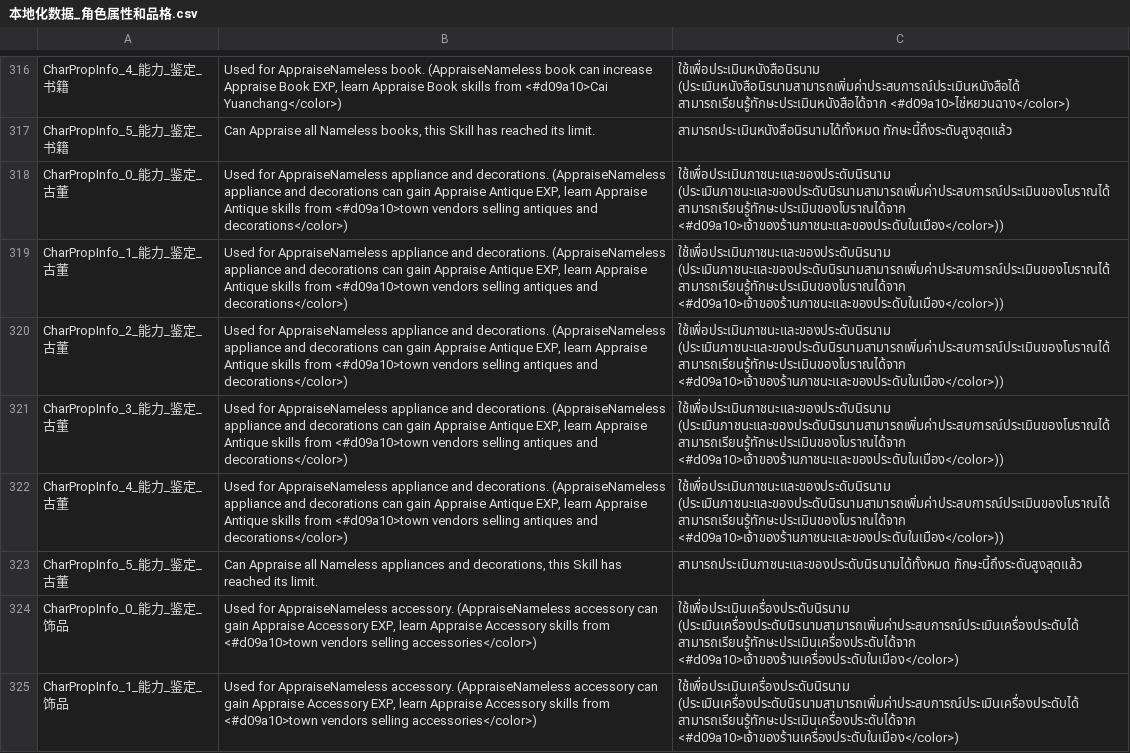
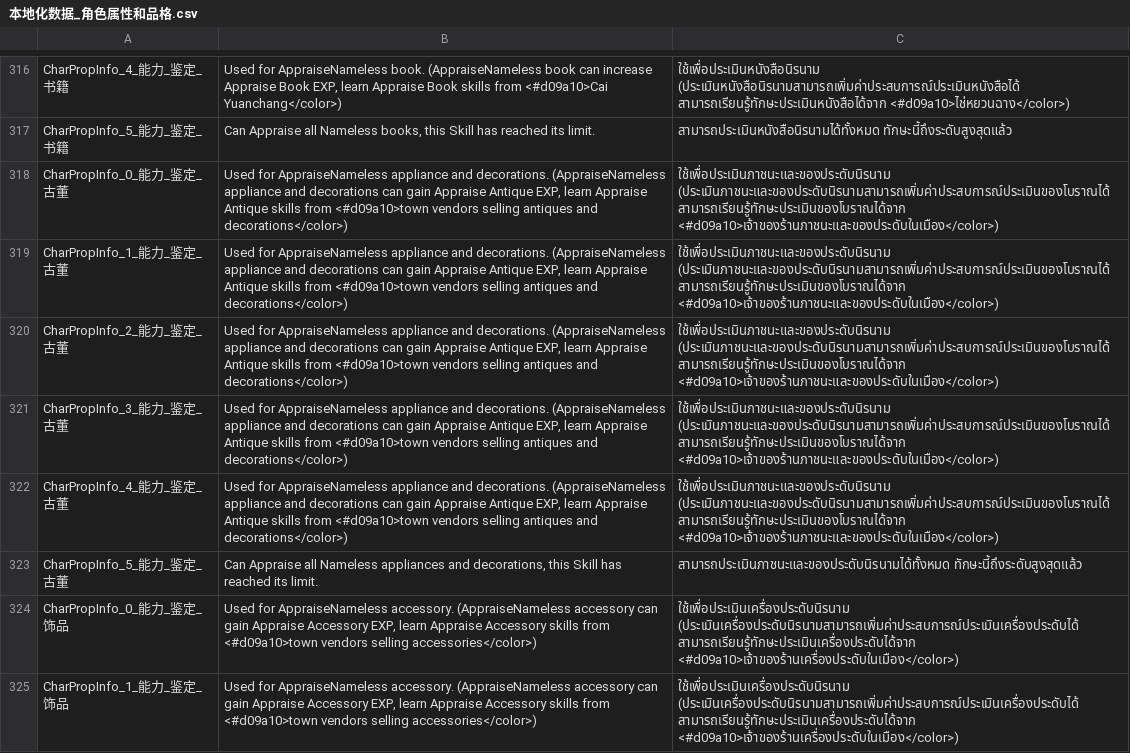
Before and after one commit to 1ookilo/WulinSH-TH, a CSV file: WulinPy/GenerateCSVtoXSLX/csv_input/本地化数据_角色属性和品格.csv, drawn as a sheet; only a part is shown, gaps mark what is left out.

```diff
--- a/WulinPy/GenerateCSVtoXSLX/csv_input/本地化数据_角色属性和品格.csv
+++ b/WulinPy/GenerateCSVtoXSLX/csv_input/本地化数据_角色属性和品格.csv
@@ -317,7 +317,7 @@ CharPropInfo_4_能力_鉴定_书籍,"Used for AppraiseNameless book. (AppraiseNa
 CharPropInfo_5_能力_鉴定_书籍,"Can Appraise all Nameless books, this Skill has reached its limit.",สามารถประเมินหนังสือนิรนามได้ทั้งหมด ทักษะนี้ถึงระดับสูงสุดแล้ว
-CharPropInfo_0_能力_鉴定_古董,"Used for AppraiseNameless appliance and decorations. (AppraiseNameless appliance and decorations can gain Appraise Antique EXP, learn Appraise Antique skills from <#d09a10>town vendors selling antiques and decorations</color>)",ใช้เพื่อประเมินภาชนะและของประดับนิรนาม (ประเมินภาชนะและของประดับนิรนามสามารถเพิ่มค่าประสบการณ์ประเมินของโบราณได้ สามารถเรียนรู้ทักษะประเมินของโบราณได้จาก <#d09a10>เจ้าของร้านภาชนะและของประดับในเมือง</color>))
-CharPropInfo_1_能力_鉴定_古董,"Used for AppraiseNameless appliance and decorations. (AppraiseNameless appliance and decorations can gain Appraise Antique EXP, learn Appraise Antique skills from <#d09a10>town vendors selling antiques and decorations</color>)",ใช้เพื่อประเมินภาชนะและของประดับนิรนาม (ประเมินภาชนะและของประดับนิรนามสามารถเพิ่มค่าประสบการณ์ประเมินของโบราณได้ สามารถเรียนรู้ทักษะประเมินของโบราณได้จาก <#d09a10>เจ้าของร้านภาชนะและของประดับในเมือง</color>))
-CharPropInfo_2_能力_鉴定_古董,"Used for AppraiseNameless appliance and decorations. (AppraiseNameless appliance and decorations can gain Appraise Antique EXP, learn Appraise Antique skills from <#d09a10>town vendors selling antiques and decorations</color>)",ใช้เพื่อประเมินภาชนะและของประดับนิรนาม (ประเมินภาชนะและของประดับนิรนามสามารถเพิ่มค่าประสบการณ์ประเมินของโบราณได้ สามารถเรียนรู้ทักษะประเมินของโบราณได้จาก <#d09a10>เจ้าของร้านภาชนะและของประดับในเมือง</color>))
-CharPropInfo_3_能力_鉴定_古董,"Used for AppraiseNameless appliance and decorations. (AppraiseNameless appliance and decorations can gain Appraise Antique EXP, learn Appraise Antique skills from <#d09a10>town vendors selling antiques and decorations</color>)",ใช้เพื่อประเมินภาชนะและของประดับนิรนาม (ประเมินภาชนะและของประดับนิรนามสามารถเพิ่มค่าประสบการณ์ประเมินของโบราณได้ สามารถเรียนรู้ทักษะประเมินของโบราณได้จาก <#d09a10>เจ้าของร้านภาชนะและของประดับในเมือง</color>))
-CharPropInfo_4_能力_鉴定_古董,"Used for AppraiseNameless appliance and decorations. (AppraiseNameless appliance and decorations can gain Appraise Antique EXP, learn Appraise Antique skills from <#d09a10>town vendors selling antiques and decorations</color>)",ใช้เพื่อประเมินภาชนะและของประดับนิรนาม (ประเมินภาชนะและของประดับนิรนามสามารถเพิ่มค่าประสบการณ์ประเมินของโบราณได้ สามารถเรียนรู้ทักษะประเมินของโบราณได้จาก <#d09a10>เจ้าของร้านภาชนะและของประดับในเมือง</color>))
+CharPropInfo_0_能力_鉴定_古董,"Used for AppraiseNameless appliance and decorations. (AppraiseNameless appliance and decorations can gain Appraise Antique EXP, learn Appraise Antique skills from <#d09a10>town vendors selling antiques and decorations</color>)",ใช้เพื่อประเมินภาชนะและของประดับนิรนาม (ประเมินภาชนะและของประดับนิรนามสามารถเพิ่มค่าประสบการณ์ประเมินของโบราณได้ สามารถเรียนรู้ทักษะประเมินของโบราณได้จาก <#d09a10>เจ้าของร้านภาชนะและของประดับในเมือง</color>)
+CharPropInfo_1_能力_鉴定_古董,"Used for AppraiseNameless appliance and decorations. (AppraiseNameless appliance and decorations can gain Appraise Antique EXP, learn Appraise Antique skills from <#d09a10>town vendors selling antiques and decorations</color>)",ใช้เพื่อประเมินภาชนะและของประดับนิรนาม (ประเมินภาชนะและของประดับนิรนามสามารถเพิ่มค่าประสบการณ์ประเมินของโบราณได้ สามารถเรียนรู้ทักษะประเมินของโบราณได้จาก <#d09a10>เจ้าของร้านภาชนะและของประดับในเมือง</color>)
+CharPropInfo_2_能力_鉴定_古董,"Used for AppraiseNameless appliance and decorations. (AppraiseNameless appliance and decorations can gain Appraise Antique EXP, learn Appraise Antique skills from <#d09a10>town vendors selling antiques and decorations</color>)",ใช้เพื่อประเมินภาชนะและของประดับนิรนาม (ประเมินภาชนะและของประดับนิรนามสามารถเพิ่มค่าประสบการณ์ประเมินของโบราณได้ สามารถเรียนรู้ทักษะประเมินของโบราณได้จาก <#d09a10>เจ้าของร้านภาชนะและของประดับในเมือง</color>)
+CharPropInfo_3_能力_鉴定_古董,"Used for AppraiseNameless appliance and decorations. (AppraiseNameless appliance and decorations can gain Appraise Antique EXP, learn Appraise Antique skills from <#d09a10>town vendors selling antiques and decorations</color>)",ใช้เพื่อประเมินภาชนะและของประดับนิรนาม (ประเมินภาชนะและของประดับนิรนามสามารถเพิ่มค่าประสบการณ์ประเมินของโบราณได้ สามารถเรียนรู้ทักษะประเมินของโบราณได้จาก <#d09a10>เจ้าของร้านภาชนะและของประดับในเมือง</color>)
+CharPropInfo_4_能力_鉴定_古董,"Used for AppraiseNameless appliance and decorations. (AppraiseNameless appliance and decorations can gain Appraise Antique EXP, learn Appraise Antique skills from <#d09a10>town vendors selling antiques and decorations</color>)",ใช้เพื่อประเมินภาชนะและของประดับนิรนาม (ประเมินภาชนะและของประดับนิรนามสามารถเพิ่มค่าประสบการณ์ประเมินของโบราณได้ สามารถเรียนรู้ทักษะประเมินของโบราณได้จาก <#d09a10>เจ้าของร้านภาชนะและของประดับในเมือง</color>)
 CharPropInfo_5_能力_鉴定_古董,"Can Appraise all Nameless appliances and decorations, this Skill has reached its limit.",สามารถประเมินภาชนะและของประดับนิรนามได้ทั้งหมด ทักษะนี้ถึงระดับสูงสุดแล้ว
```
Also changed, not shown: WulinPy/GenerateCSVtoXSLX/csv_input/本地化数据_事件_pzh.csv, WulinPy/GenerateCSVtoXSLX/csv_input/本地化数据_事件_zq.csv, 1 other file.
